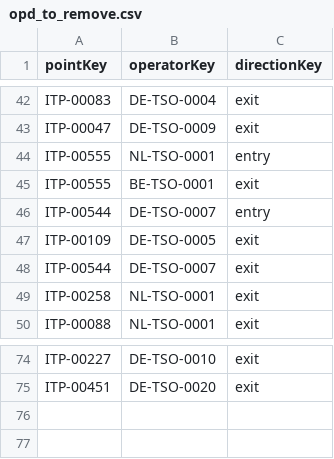
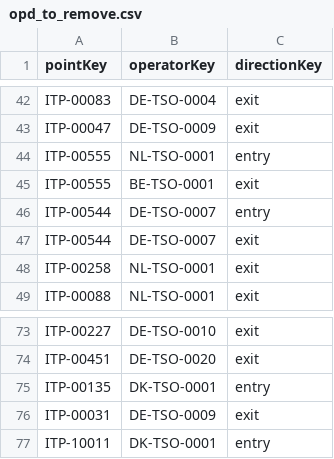
Before and after one commit to energyandcleanair/fossil_shipment_tracker, a CSV file: assets/entsog/opd_to_remove.csv, drawn as a sheet; only a part is shown, gaps mark what is left out.

Commit message:
-new opd selection

```diff
--- a/assets/entsog/opd_to_remove.csv
+++ b/assets/entsog/opd_to_remove.csv
@@ -46,3 +46,2 @@ ITP-00555,BE-TSO-0001,exit
 ITP-00544,DE-TSO-0007,entry
-ITP-00109,DE-TSO-0005,exit
 ITP-00544,DE-TSO-0007,exit
@@ -75 +74,4 @@ ITP-00227,DE-TSO-0010,exit
 ITP-00451,DE-TSO-0020,exit
+ITP-00135,DK-TSO-0001,entry
+ITP-00031,DE-TSO-0009,exit
+ITP-10011,DK-TSO-0001,entry
```
